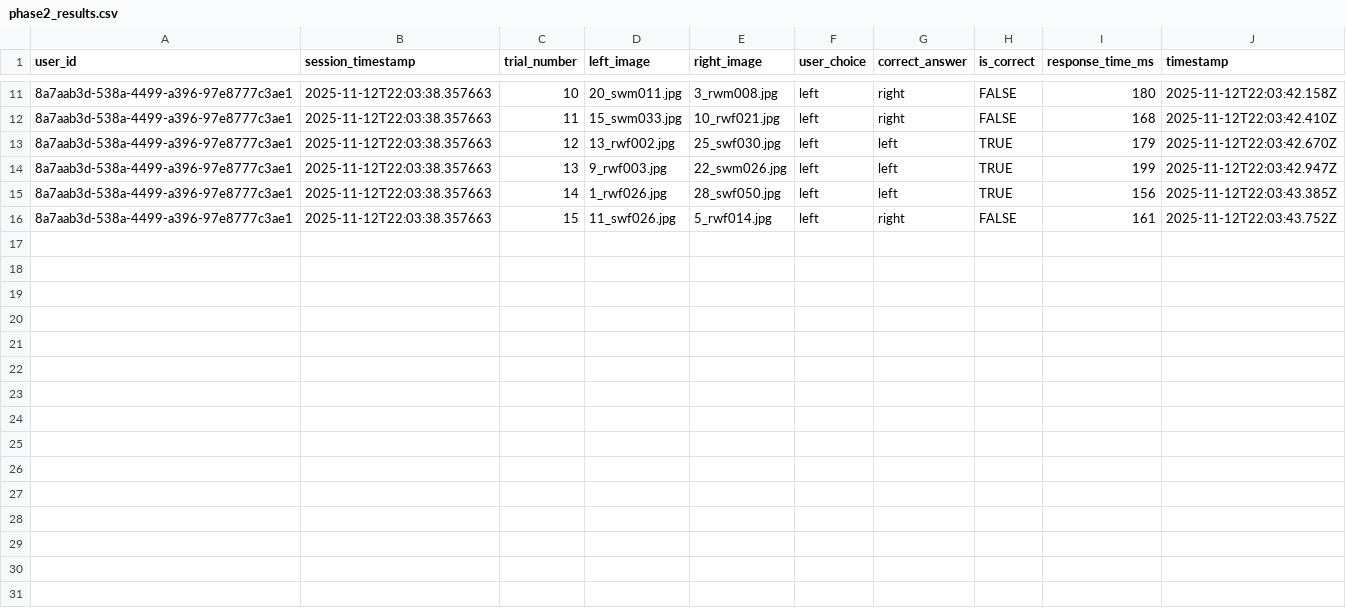
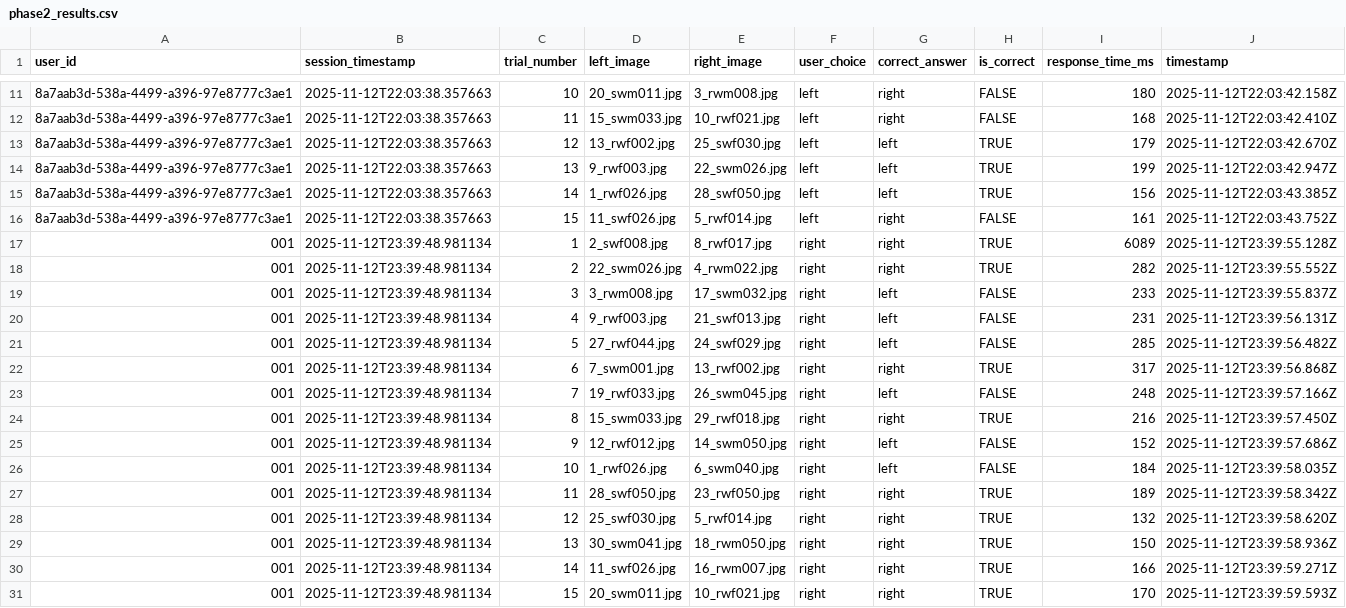
Before and after one commit to saakshigowda/ai-kiosk, a CSV file: backend/data/phase2_results.csv, drawn as a sheet; only a part is shown, gaps mark what is left out.

```diff
--- a/backend/data/phase2_results.csv
+++ b/backend/data/phase2_results.csv
@@ -16 +16,16 @@ user_id,session_timestamp,trial_number,left_image,right_image,user_choice,correc
 8a7aab3d-538a-4499-a396-97e8777c3ae1,2025-11-12T22:03:38.357663,15,11_swf026.jpg,5_rwf014.jpg,left,right,FALSE,161,2025-11-12T22:03:43.752Z
+001,2025-11-12T23:39:48.981134,1,2_swf008.jpg,8_rwf017.jpg,right,right,TRUE,6089,2025-11-12T23:39:55.128Z
+001,2025-11-12T23:39:48.981134,2,22_swm026.jpg,4_rwm022.jpg,right,right,TRUE,282,2025-11-12T23:39:55.552Z
+001,2025-11-12T23:39:48.981134,3,3_rwm008.jpg,17_swm032.jpg,right,left,FALSE,233,2025-11-12T23:39:55.837Z
+001,2025-11-12T23:39:48.981134,4,9_rwf003.jpg,21_swf013.jpg,right,left,FALSE,231,2025-11-12T23:39:56.131Z
+001,2025-11-12T23:39:48.981134,5,27_rwf044.jpg,24_swf029.jpg,right,left,FALSE,285,2025-11-12T23:39:56.482Z
+001,2025-11-12T23:39:48.981134,6,7_swm001.jpg,13_rwf002.jpg,right,right,TRUE,317,2025-11-12T23:39:56.868Z
+001,2025-11-12T23:39:48.981134,7,19_rwf033.jpg,26_swm045.jpg,right,left,FALSE,248,2025-11-12T23:39:57.166Z
+001,2025-11-12T23:39:48.981134,8,15_swm033.jpg,29_rwf018.jpg,right,right,TRUE,216,2025-11-12T23:39:57.450Z
+001,2025-11-12T23:39:48.981134,9,12_rwf012.jpg,14_swm050.jpg,right,left,FALSE,152,2025-11-12T23:39:57.686Z
+001,2025-11-12T23:39:48.981134,10,1_rwf026.jpg,6_swm040.jpg,right,left,FALSE,184,2025-11-12T23:39:58.035Z
+001,2025-11-12T23:39:48.981134,11,28_swf050.jpg,23_rwf050.jpg,right,right,TRUE,189,2025-11-12T23:39:58.342Z
+001,2025-11-12T23:39:48.981134,12,25_swf030.jpg,5_rwf014.jpg,right,right,TRUE,132,2025-11-12T23:39:58.620Z
+001,2025-11-12T23:39:48.981134,13,30_swm041.jpg,18_rwm050.jpg,right,right,TRUE,150,2025-11-12T23:39:58.936Z
+001,2025-11-12T23:39:48.981134,14,11_swf026.jpg,16_rwm007.jpg,right,right,TRUE,166,2025-11-12T23:39:59.271Z
+001,2025-11-12T23:39:48.981134,15,20_swm011.jpg,10_rwf021.jpg,right,right,TRUE,170,2025-11-12T23:39:59.593Z
```
Also changed, not shown: backend/data/demo_results.csv, backend/data/pretest_results.csv, 6 other files.
